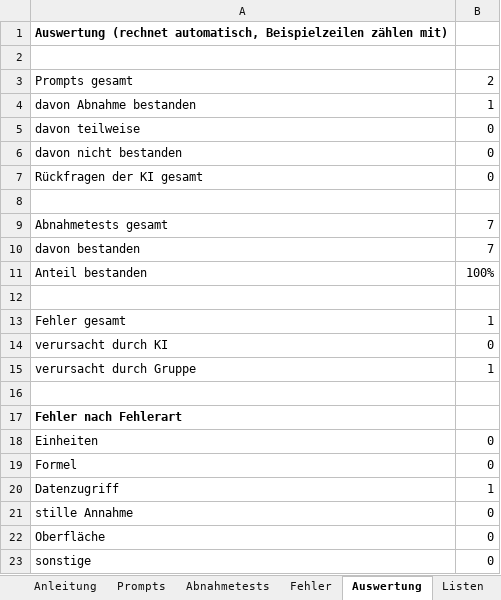
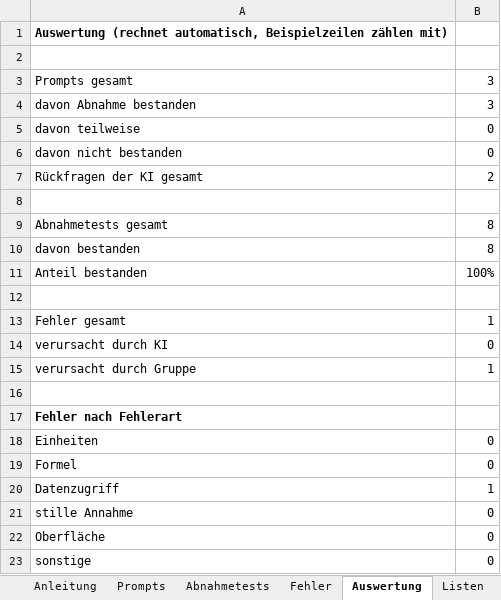
Before and after one commit to msimon01/LCE_Tool, an Excel workbook: protokoll.xlsx, sheet Auswertung, drawn as a sheet; values as stored, in another font and other column widths than the file's, no borders; the diff names each change by its address in the sheet, - before the commit and + after, or states it on an @@ line.

```diff
--- a/protokoll.xlsx (sheet Auswertung)
+++ b/protokoll.xlsx (sheet Auswertung)
-B3: 2
+B3: 3
-B4: 1
+B4: 3
-B7: 0
+B7: 2
-B9:B10: 7
+B9:B10: 8
```
Also changed, not shown: sheet Prompts, sheet Abnahmetests, 7 other files.
